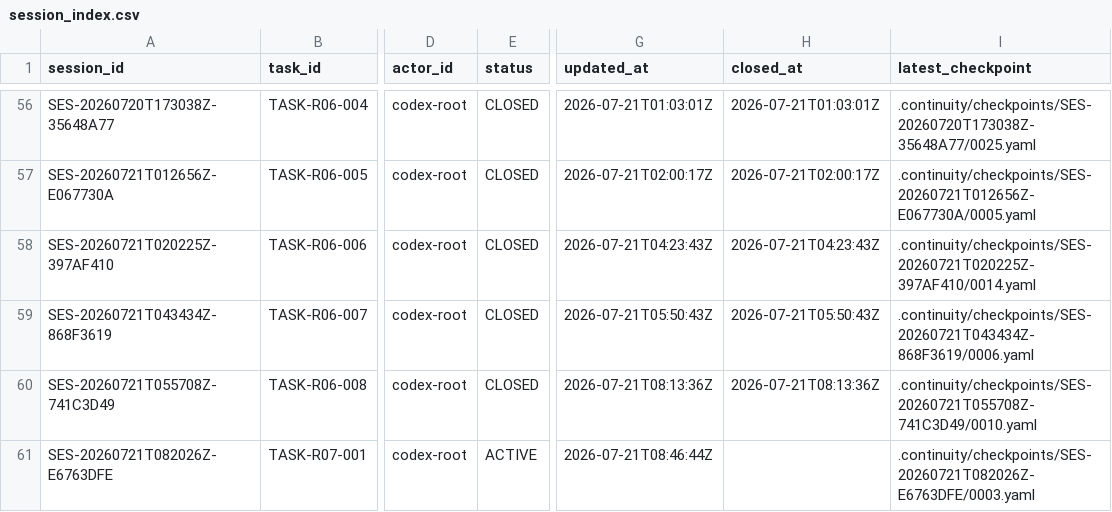
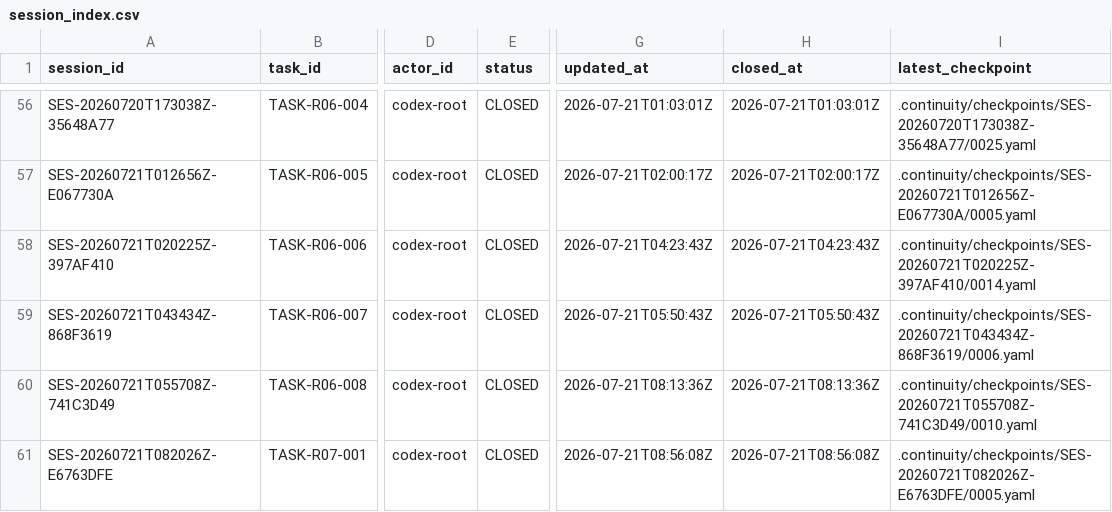
Before and after one commit to fei613293175/hhy, a CSV file: catalogs/session_index.csv, drawn as a sheet; only a part is shown, gaps mark what is left out; the diff names each change by its address in the sheet, - before the commit and + after, or states it on an @@ line.

Commit message:
[STORY-R07-005] chore(continuity): close TASK-R07-001 as completed
Task-ID: TASK-R07-001

Session-ID: SES-20260721T082026Z-E6763DFE

Checkpoint-ID: CP-SES-20260721T082026Z-E6763DFE-0005

Tests: PASS:continuity+closure+metadata,cr0174-lifecycle,cr0175-lifecycle,v123-continuity-strict

CR: CR-0174,CR-0175

Story-ID: STORY-R07-005

```diff
--- a/catalogs/session_index.csv
+++ b/catalogs/session_index.csv
-E61 (status): ACTIVE
+E61 (status): CLOSED
-G61 (updated_at): 2026-07-21T08:46:44Z
+G61 (updated_at): 2026-07-21T08:56:08Z
-H61 (closed_at): (empty)
+H61 (closed_at): 2026-07-21T08:56:08Z
-I61 (latest_checkpoint): .continuity/checkpoints/SES-20260721T082026Z-E6763DFE/0003.yaml
+I61 (latest_checkpoint): .continuity/checkpoints/SES-20260721T082026Z-E6763DFE/0005.yaml
```
Also changed, not shown: 15 other files.
